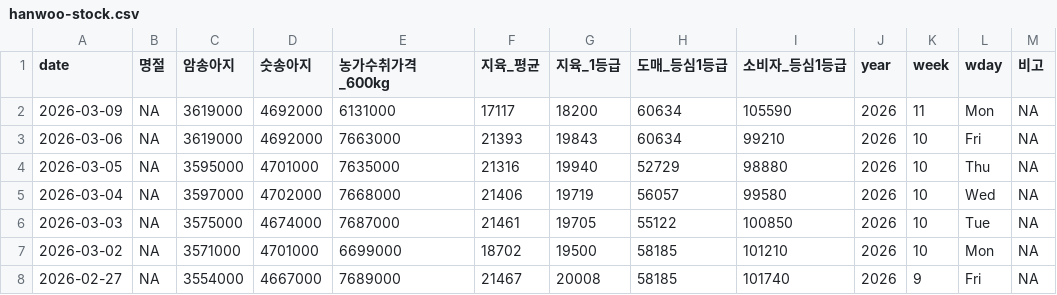
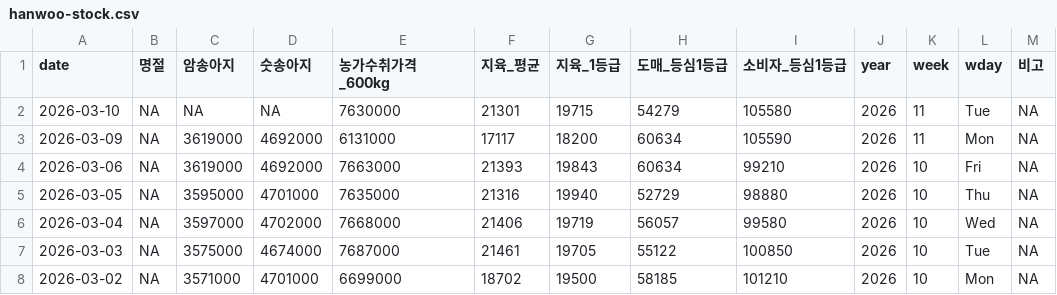
Before and after one commit to YoungjunNa/ekape-parsing, a CSV file: data_hanwoo_stock/hanwoo-stock.csv, drawn as a sheet; only a part is shown; the shorter side is filled out with more unchanged rows.

```diff
--- a/data_hanwoo_stock/hanwoo-stock.csv
+++ b/data_hanwoo_stock/hanwoo-stock.csv
@@ -1,2 +1,3 @@
 "date","명절","암송아지","숫송아지","농가수취가격_600kg","지육_평균","지육_1등급","도매_등심1등급","소비자_등심1등급","year","week","wday","비고"
+2026-03-10,NA,NA,NA,7630000,21301,19715,54279,105580,2026,11,"Tue",NA
 2026-03-09,NA,3619000,4692000,6131000,17117,18200,60634,105590,2026,11,"Mon",NA
```
